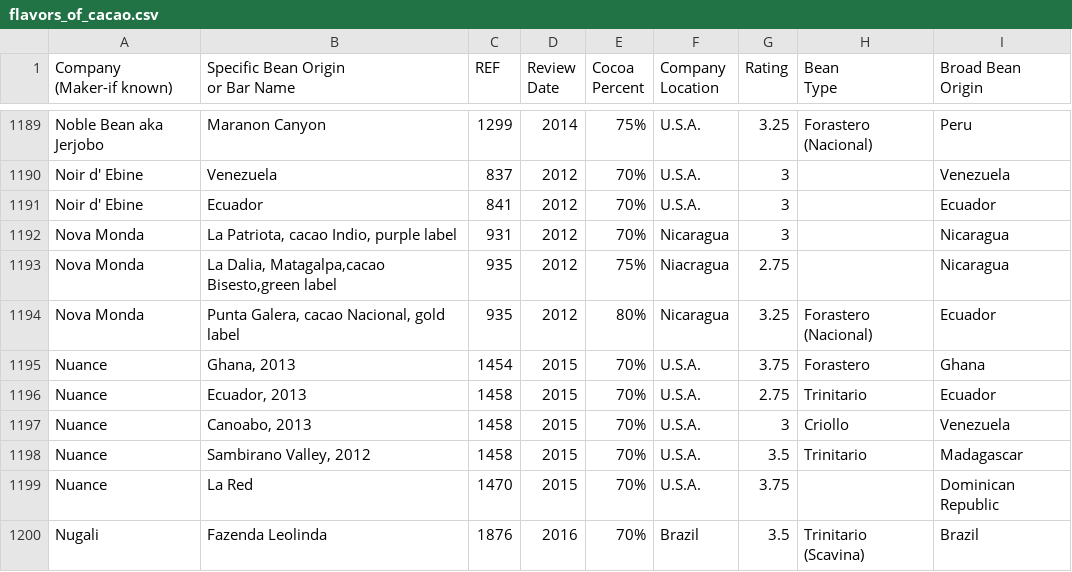
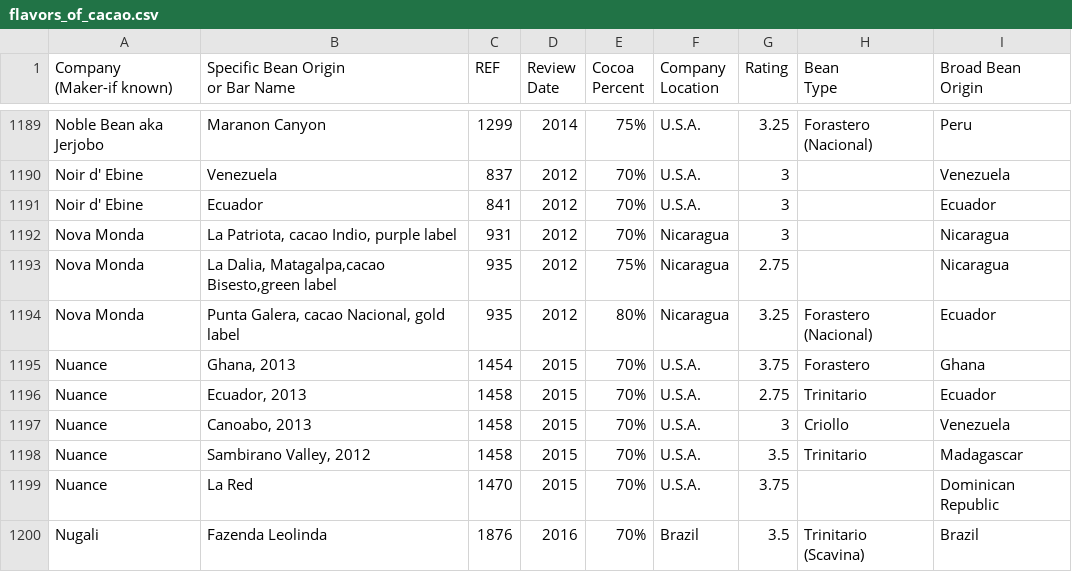
Before and after one commit to tarachari3/3300_Proj1, a CSV file: flavors_of_cacao.csv, drawn as a sheet; only a part is shown, gaps mark what is left out.

Commit message:
Update flavors_of_cacao.csv
Fixed 'Niacragua'

```diff
--- a/flavors_of_cacao.csv
+++ b/flavors_of_cacao.csv
@@ -1199,3 +1199,3 @@ Noir d' Ebine,Ecuador,841,2012,70%,U.S.A.,3, ,Ecuador
 Nova Monda,"La Patriota, cacao Indio, purple label",931,2012,70%,Nicaragua,3, ,Nicaragua
-Nova Monda,"La Dalia, Matagalpa,cacao Bisesto,green label",935,2012,75%,Niacragua,2.75, ,Nicaragua
+Nova Monda,"La Dalia, Matagalpa,cacao Bisesto,green label",935,2012,75%,Nicaragua,2.75, ,Nicaragua
 Nova Monda,"Punta Galera, cacao Nacional, gold label",935,2012,80%,Nicaragua,3.25,Forastero (Nacional),Ecuador
```
